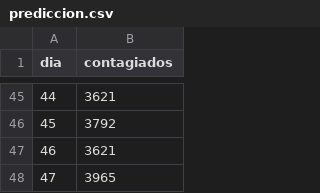
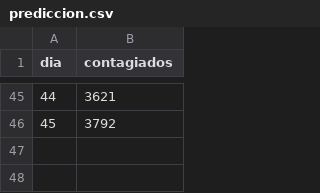
Before and after one commit to DuvanSGF/Coronavirus-Data_Science_Fundamentals, a CSV file: Datasets/prediccion.csv, drawn as a sheet; only a part is shown, gaps mark what is left out; the diff names each change by its address in the sheet, - before the commit and + after, or states it on an @@ line.

Commit message:
upd

```diff
--- a/Datasets/prediccion.csv
+++ b/Datasets/prediccion.csv
-row 47: 46 | 3621
-row 48: 47 | 3965
```
